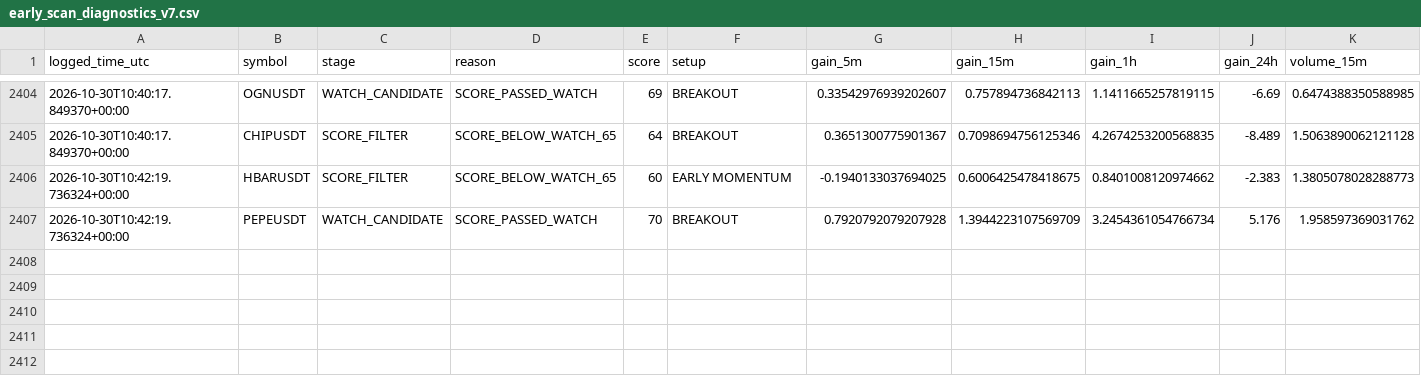
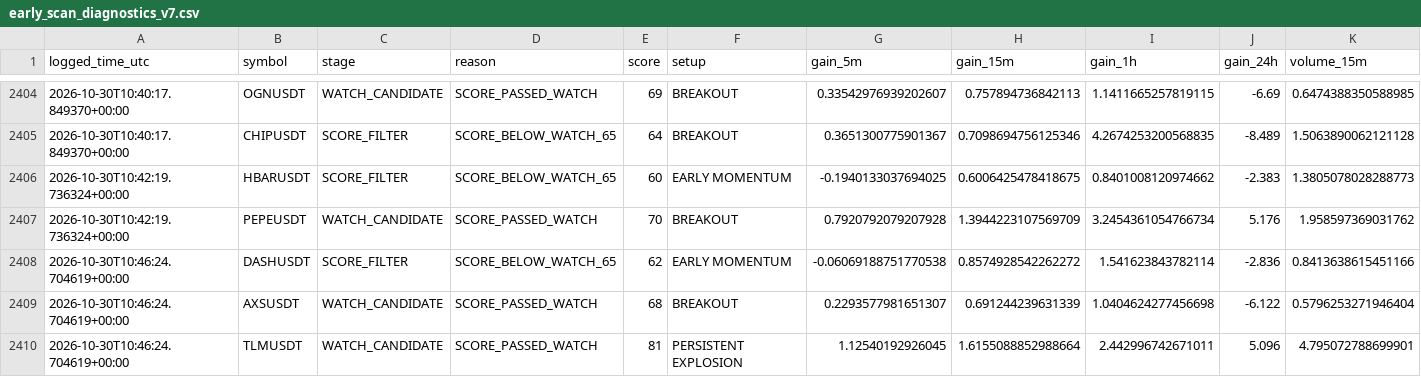
Before and after one commit to solom20232007/v7, a CSV file: early_scan_diagnostics_v7.csv, drawn as a sheet; only a part is shown, gaps mark what is left out; rows hold the shown columns only; the diff names each change by its address in the sheet, - before the commit and + after, or states it on an @@ line.

```diff
--- a/early_scan_diagnostics_v7.csv
+++ b/early_scan_diagnostics_v7.csv
+row 2408: 2026-10-30T10:46:24.704619+00:00 | DASHUSDT | SCORE_FILTER | SCORE_BELOW_WATCH_65 | 62 | EARLY MOMENTUM | -0.06069188751770538 | 0.8574928542262272 | 1.541623843782114 | -2.836 | 0.8413638615451166
+row 2409: 2026-10-30T10:46:24.704619+00:00 | AXSUSDT | WATCH_CANDIDATE | SCORE_PASSED_WATCH | 68 | BREAKOUT | 0.2293577981651307 | 0.691244239631339 | 1.0404624277456698 | -6.122 | 0.5796253271946404
+row 2410: 2026-10-30T10:46:24.704619+00:00 | TLMUSDT | WATCH_CANDIDATE | SCORE_PASSED_WATCH | 81 | PERSISTENT EXPLOSION | 1.12540192926045 | 1.6155088852988664 | 2.442996742671011 | 5.096 | 4.795072788699901
```
Also changed, not shown: early_watch_log_v7.csv, 1 other file.
